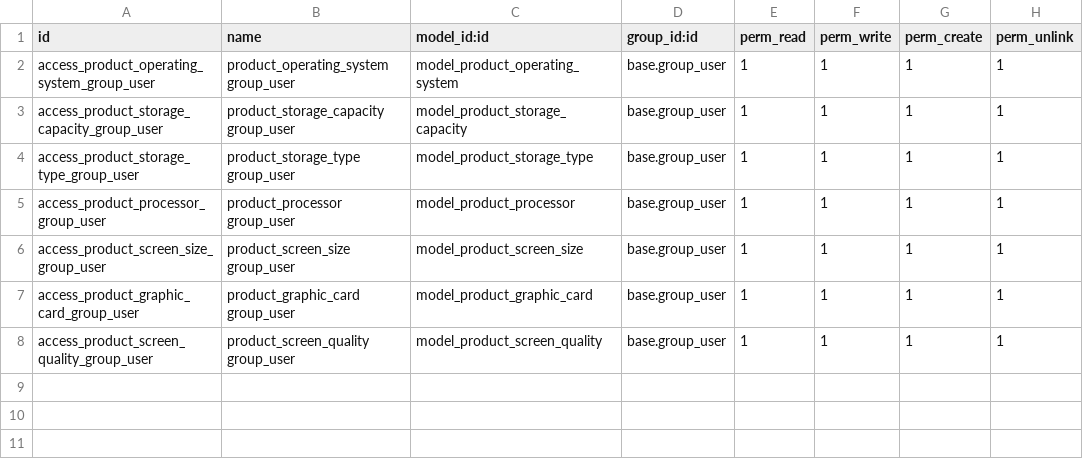
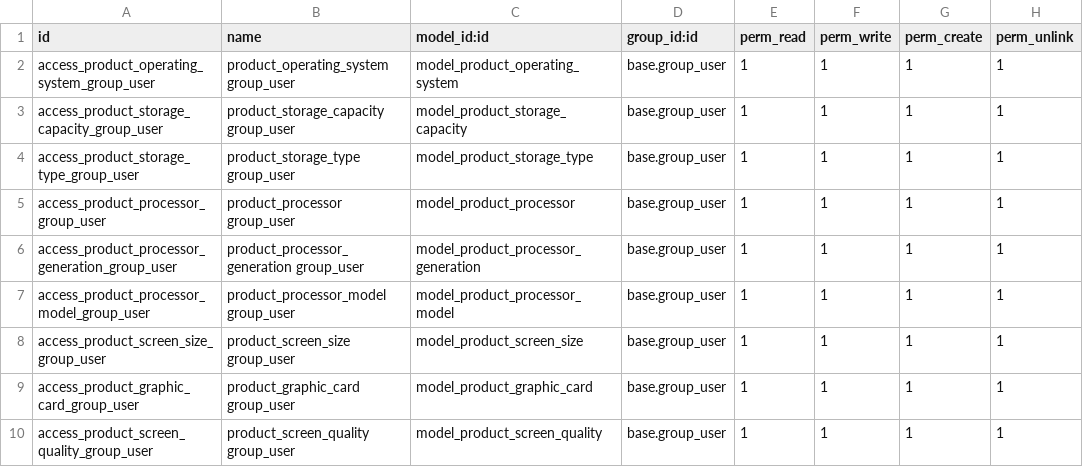
Before and after one commit to krafterio/pyper, a CSV file: pyper_product_extend_features_it/security/ir.model.access.csv, drawn as a sheet; the diff names each change by its address in the sheet, - before the commit and + after, or states it on an @@ line.

Commit message:
ADD product processor model and generation

```diff
--- a/pyper_product_extend_features_it/security/ir.model.access.csv
+++ b/pyper_product_extend_features_it/security/ir.model.access.csv
+row 6: access_product_processor_generation_group_user | product_processor_generation group_user | model_product_processor_generation | base.group_user | 1 | 1 | 1 | 1
+row 7: access_product_processor_model_group_user | product_processor_model group_user | model_product_processor_model | base.group_user | 1 | 1 | 1 | 1
```
Also changed, not shown: 8 other files.
